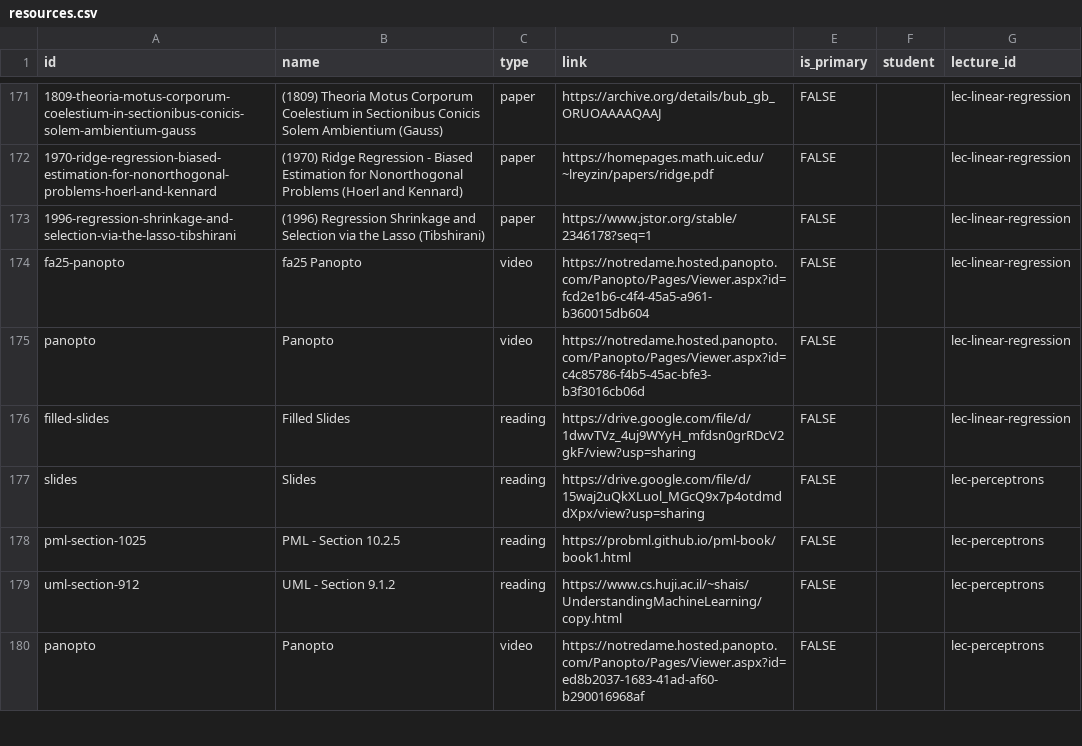
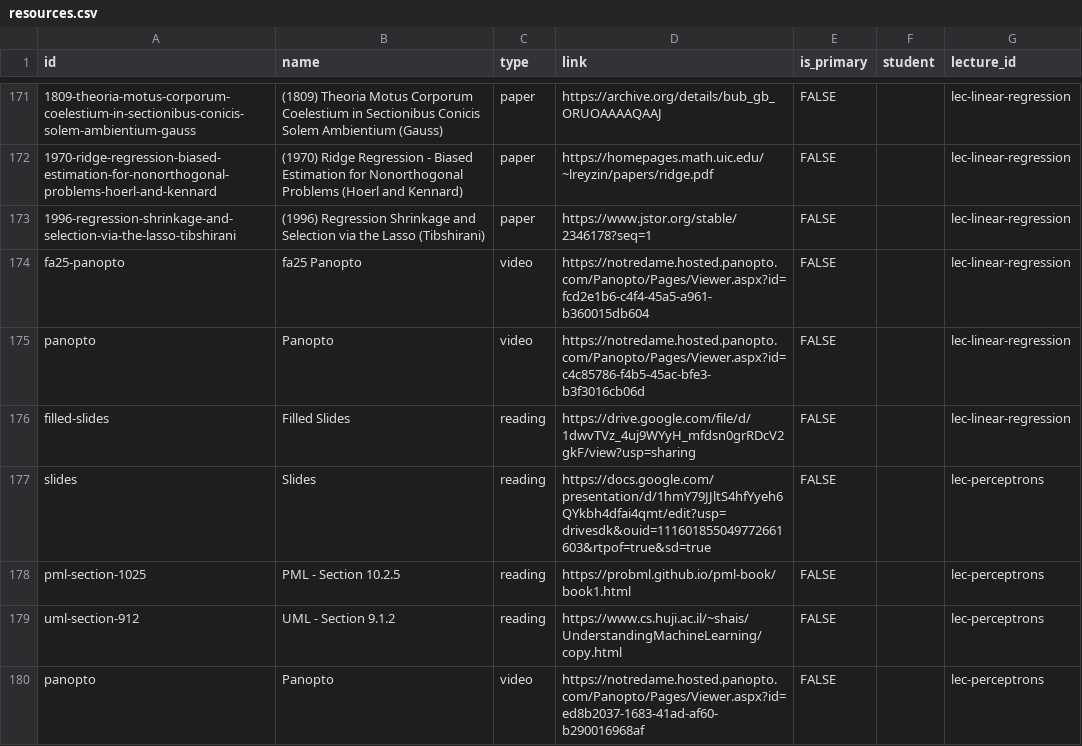
Before and after one commit to nd-cse-30124-fa25/nd-cse-30124-fa25.github.io, a CSV file: docs/static/csv/resources.csv, drawn as a sheet; only a part is shown, gaps mark what is left out.

```diff
--- a/docs/static/csv/resources.csv
+++ b/docs/static/csv/resources.csv
@@ -177,3 +177,3 @@ panopto,Panopto,video,https://notredame.hosted.panopto.com/Panopto/Pages/Viewer.
 filled-slides,Filled Slides,reading,https://drive.google.com/file/d/1dwvTVz_4uj9WYyH_mfdsn0grRDcV2gkF/view?usp=sharing,FALSE,,lec-linear-regression
-slides,Slides,reading,https://drive.google.com/file/d/15waj2uQkXLuol_MGcQ9x7p4otdmddXpx/view?usp=sharing,FALSE,,lec-perceptrons
+slides,Slides,reading,https://docs.google.com/presentation/d/1hmY79JJltS4hfYyeh6QYkbh4dfai4qmt/edit?usp=drivesdk&ouid=111601855049772661603&rtpof=true&sd=true,FALSE,,lec-perceptrons
 pml-section-1025,PML - Section 10.2.5,reading,https://probml.github.io/pml-book/book1.html,FALSE,,lec-perceptrons
```
Also changed, not shown: 2 other files.
